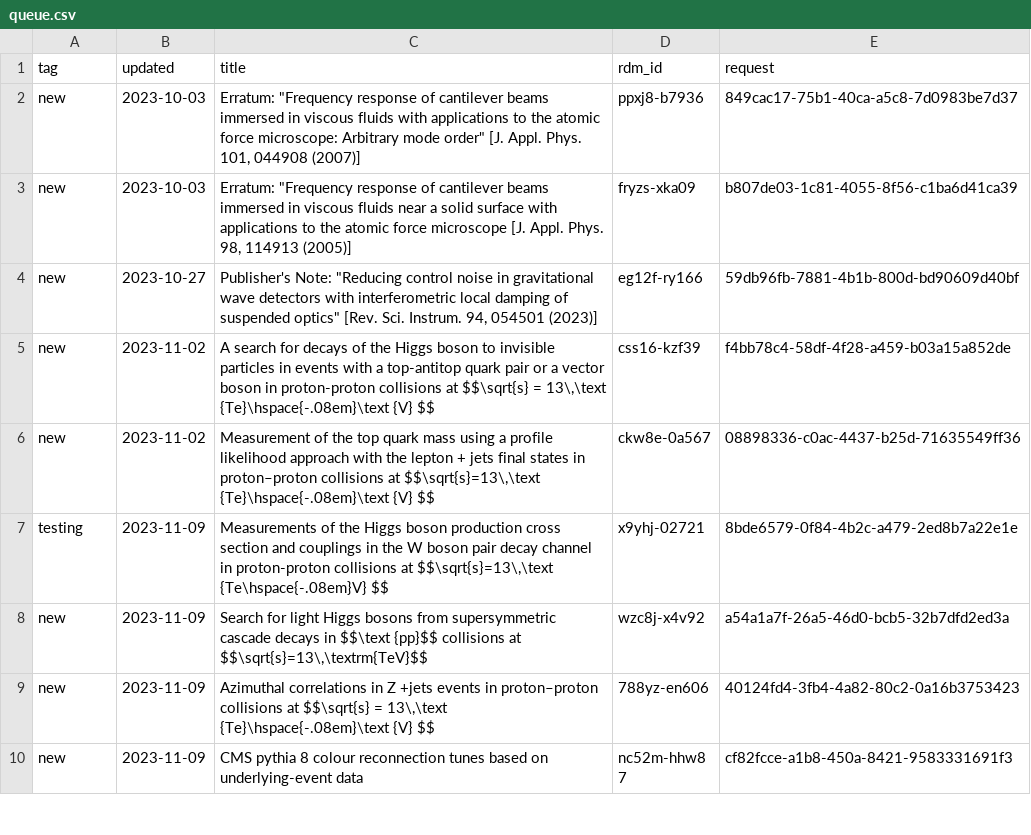
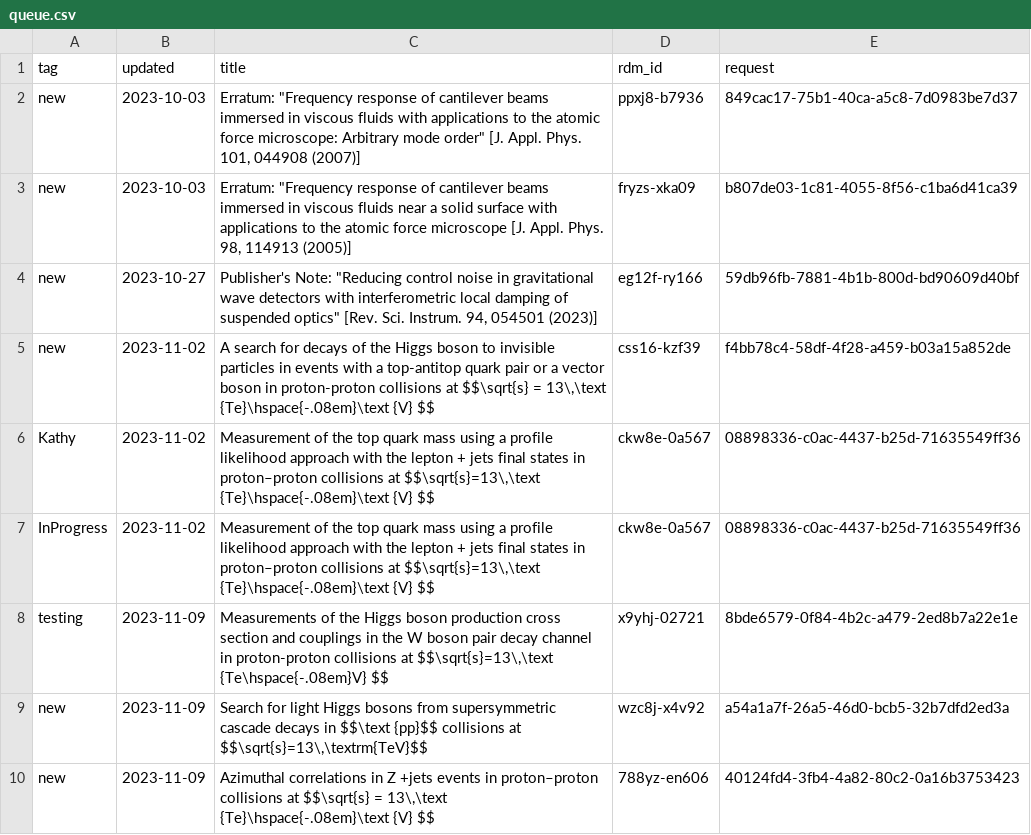
Before and after one commit to caltechlibrary/irdm-queue-portal, a CSV file: queue.csv, drawn as a sheet; only a part is shown; the shorter side is filled out with more unchanged rows.

Commit message:
New data harvest

```diff
--- a/queue.csv
+++ b/queue.csv
@@ -5,3 +5,4 @@ new,2023-10-27,"Publisher's Note: ""Reducing control noise in gravitational wave
 new,2023-11-02,"A search for decays of the Higgs boson to invisible particles in events with a top-antitop quark pair or a vector boson in proton-proton collisions at $$\sqrt{s} = 13\,\text {Te}\hspace{-.08em}\text {V} $$",css16-kzf39,f4bb78c4-58df-4f28-a459-b03a15a852de
-new,2023-11-02,"Measurement of the top quark mass using a profile likelihood approach with the lepton + jets final states in proton–proton collisions at $$\sqrt{s}=13\,\text {Te}\hspace{-.08em}\text {V} $$",ckw8e-0a567,08898336-c0ac-4437-b25d-71635549ff36
+Kathy,2023-11-02,"Measurement of the top quark mass using a profile likelihood approach with the lepton + jets final states in proton–proton collisions at $$\sqrt{s}=13\,\text {Te}\hspace{-.08em}\text {V} $$",ckw8e-0a567,08898336-c0ac-4437-b25d-71635549ff36
+InProgress,2023-11-02,"Measurement of the top quark mass using a profile likelihood approach with the lepton + jets final states in proton–proton collisions at $$\sqrt{s}=13\,\text {Te}\hspace{-.08em}\text {V} $$",ckw8e-0a567,08898336-c0ac-4437-b25d-71635549ff36
 testing,2023-11-09,"Measurements of the Higgs boson production cross section and couplings in the W boson pair decay channel in proton-proton collisions at $$\sqrt{s}=13\,\text {Te\hspace{-.08em}V} $$",x9yhj-02721,8bde6579-0f84-4b2c-a479-2ed8b7a22e1e
```
